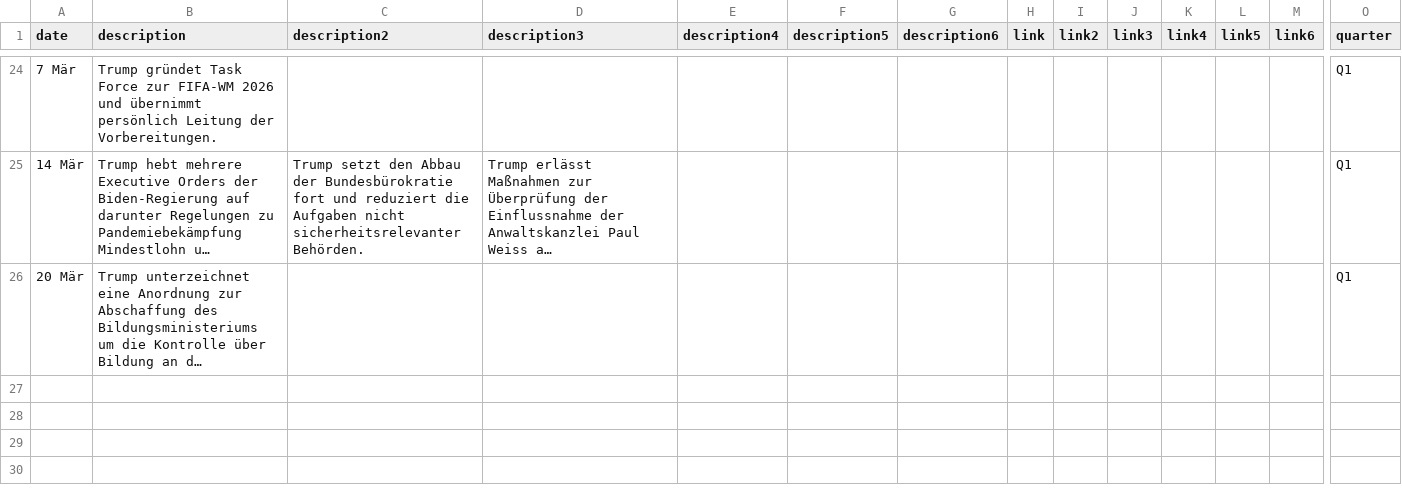
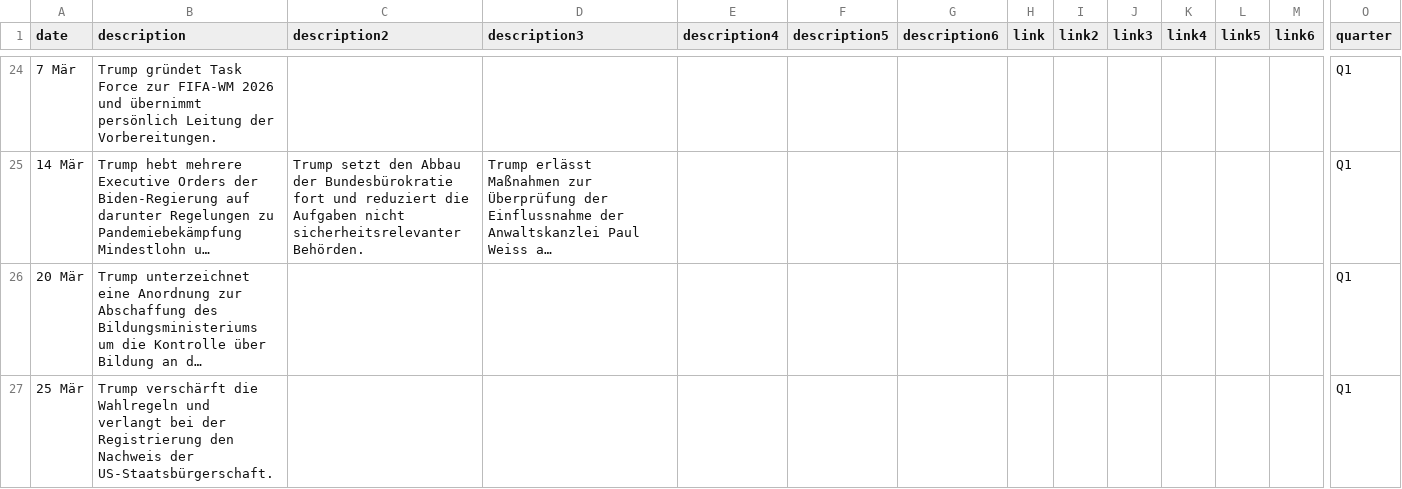
Before and after one commit to tomvaillant/20min-trump-form, a CSV file: timeline-data.csv, drawn as a sheet; only a part is shown, gaps mark what is left out; long unchanged cells end in …; rows hold the shown columns only; the diff names each change by its address in the sheet, - before the commit and + after, or states it on an @@ line.

Commit message:
Add timeline entry: 25 Mär

```diff
--- a/timeline-data.csv
+++ b/timeline-data.csv
+row 27: 25 Mär | Trump verschärft die Wahlregeln und verlangt bei der Registrierung den Nachweis der US-Staatsbürgerschaft. |  |  |  |  |  |  |  |  |  |  |  | Q1
```
